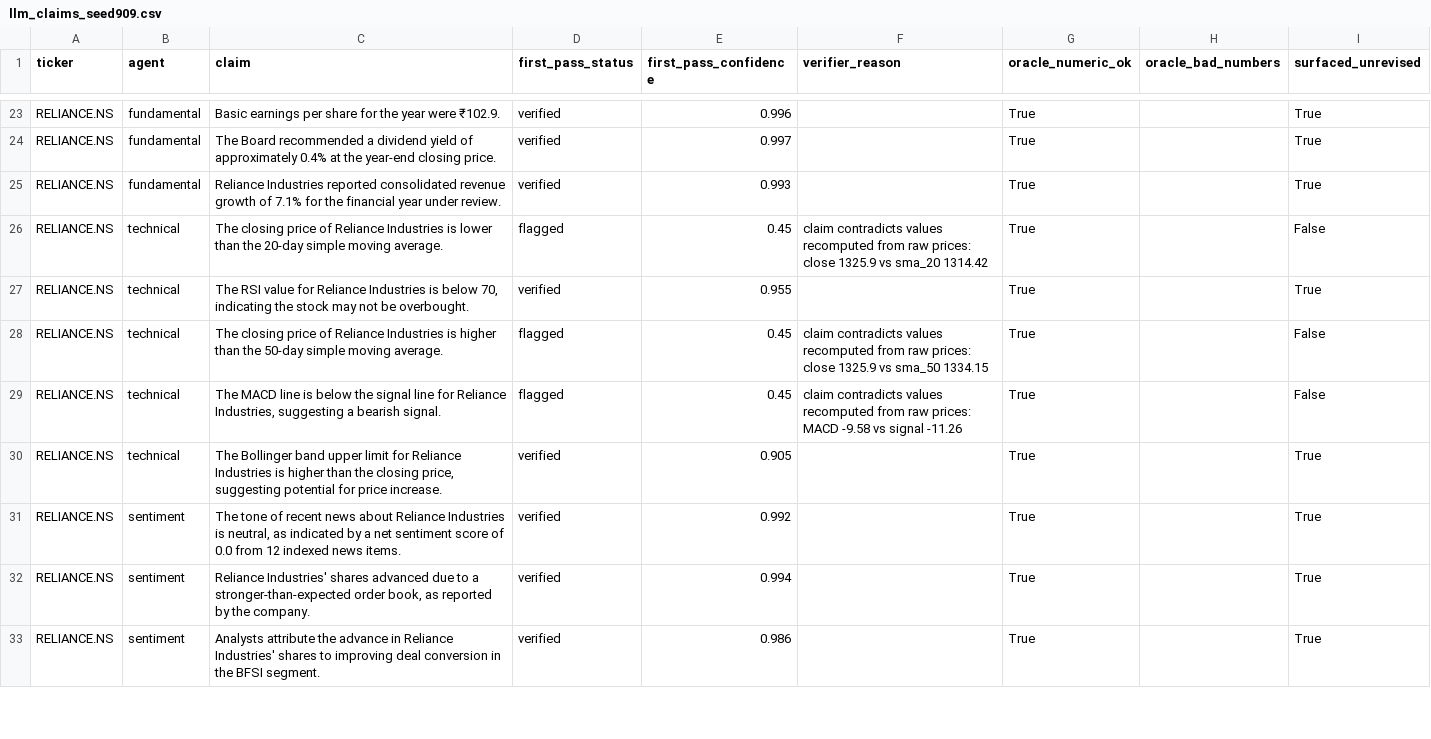
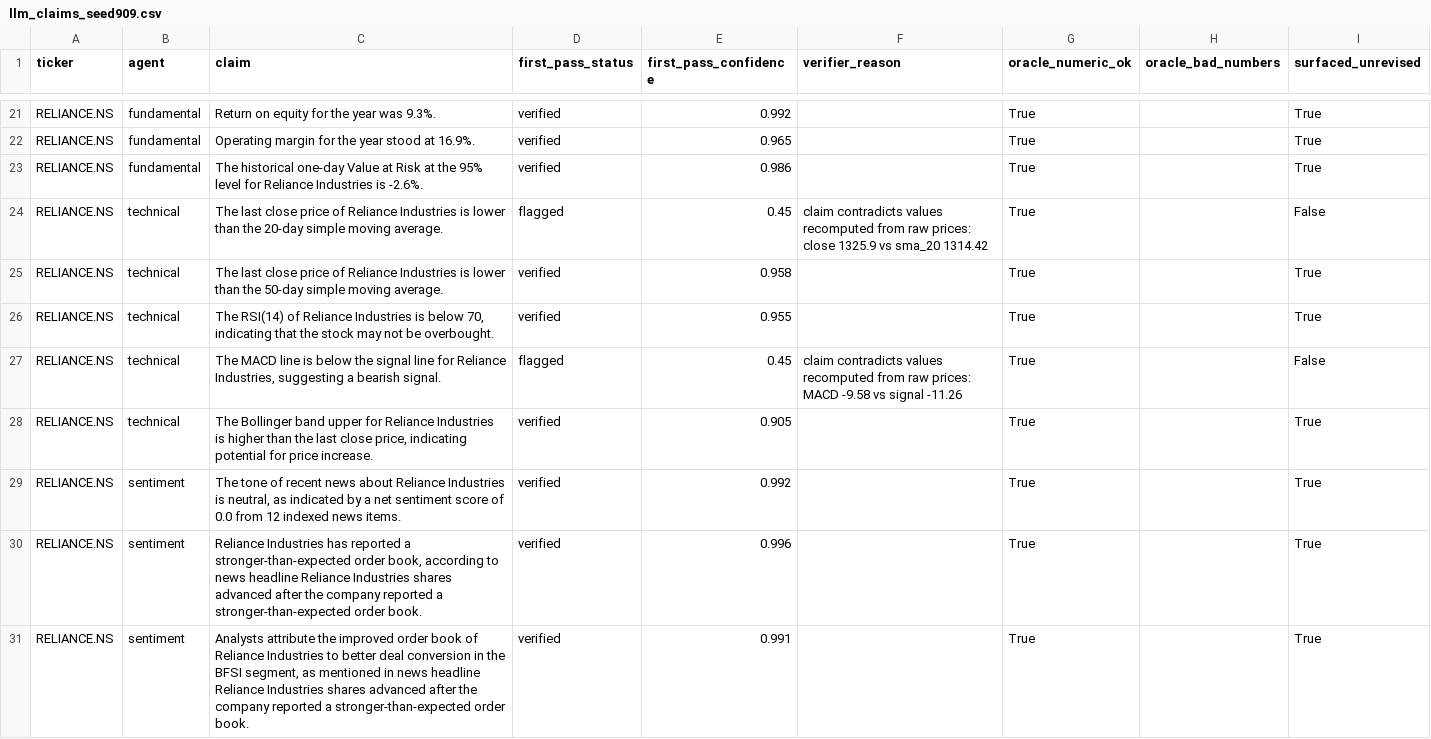
Before and after one commit to awasthiprashast/multi-agent-financial-research, a CSV file: results/llm_claims_seed909.csv, drawn as a sheet; only a part is shown, gaps mark what is left out; removed rows and columns are numbered as before the commit, all else as after; the diff covers the shown part only; the diff names each change by its address in the sheet, - before the commit and + after, or states it on an @@ line.

Commit message:
Support 12 companies, real fundamentals, live news and an Overall view section
- data/universe.py: one company list (12 NSE large-caps) read by the router, the
  verifier's entity binding, the corpus and the API. An unknown company is now an
  error (422) instead of silently analysing TCS; offline mode serves only the three
  snapshot companies.
- Real fundamentals: annual income statement and balance sheet from Yahoo Finance
  (revenue and growth, operating/net margin, EPS, debt-to-equity, ROE), every ratio
  computed in Python and stored as a dated evidence chunk. Banks skip operating
  margin and debt-to-equity. Live reports no longer touch the synthetic corpus.
- Live news: Google News headlines for the last 30 days that name the company, with
  plain RSS as fallback, so the sentiment agent works on live data.
- agents/synthesis.py: deterministic "Overall view" (price action, news tone vs trend,
  volatility and drawdown, growth vs price) whose sentences are verified like any other
  claim; pipeline option synthesize=True, off in the benchmark so numbers stay comparable.
- Verifier fixes found by testing and auditing real output:
  * label binding needs a distinguishing word ("operating margin" no longer matches
    "net margin" evidence)
  * decimal points no longer hide comparisons from the directional rules (a false
    "close lower than the 50-day average" had slipped through)
  * ISO dates no longer parse as numbers; "high/highest", "closed/close" etc. match
- Sentence splitting no longer cuts "52.4%" at the decimal point.
- Streamlit: company picker from the universe, clean errors.
- Results: Mistral and Groq (gpt-oss-120b) re-run on final code, manual audit updated;
  README and DEPLOY.md describe what is real and what is not.
- 98 tests, ~81% line coverage, ruff clean.

```diff
--- a/results/llm_claims_seed909.csv
+++ b/results/llm_claims_seed909.csv
-C21 (claim): Basic earnings per share for the year were ₹102.9.
+C21 (claim): Return on equity for the year was 9.3%.
-E21 (first_pass_confidence): 0.996
+E21 (first_pass_confidence): 0.992
-C22 (claim): The Board recommended a dividend yield of approximately 0.4% at the year-end closing price.
+C22 (claim): Operating margin for the year stood at 16.9%.
-E22 (first_pass_confidence): 0.997
+E22 (first_pass_confidence): 0.965
-C23 (claim): Reliance Industries reported consolidated revenue growth of 7.1% for the financial year under review.
+C23 (claim): The historical one-day Value at Risk at the 95% level for Reliance Industries is -2.6%.
-E23 (first_pass_confidence): 0.993
+E23 (first_pass_confidence): 0.986
-C24 (claim): The closing price of…
+C24 (claim): The last close price of…
+row 25: RELIANCE.NS | technical | The last close price of Reliance Industries is lower than the 50-day simple moving average. | verified | 0.958 |  | True |  | True
-C26 (claim): The RSI value for Reliance Industries is below 70, indicating the stock…
+C26 (claim): The RSI(14) of Reliance Industries is below 70, indicating that the stock…
-row 28: RELIANCE.NS | technical | The closing price of Reliance Industries is higher than the 50-day simple moving average. | flagged | 0.45 | claim contradicts values recomputed from raw prices: close 1325.9 vs sma_50 1334.15 | True |  | False
-C28 (claim): …band upper limit for Reliance Industries is higher than the closing price, suggesting potential for…
+C28 (claim): …band upper for Reliance Industries is higher than the last close price, indicating potential for…
-C30 (claim): Reliance Industries' shares advanced due to a stronger-than-expected order book, as reported by the company.
+C30 (claim): Reliance Industries has reported a stronger-than-expected order book, according to news headline Reliance Industries shares advanced after the company reported a stronger-than-expected order book.
-E30 (first_pass_confidence): 0.994
+E30 (first_pass_confidence): 0.996
-C31 (claim): …attribute the advance in Reliance Industries' shares to improving deal conversion in the BFSI segment.
+C31 (claim): …attribute the improved order book of Reliance Industries to better deal conversion in the BFSI segment, as mentioned in news headline Reliance Industries shares advanced after the company reported a stronger-than-expected order book.
-E31 (first_pass_confidence): 0.986
+E31 (first_pass_confidence): 0.991
```
Also changed, not shown: 1 added row, 7 removed rows and 64 edited cells elsewhere in this file, results/groq_llm_claims.csv, results/groq_llm_claims_seed909.csv, 42 other files.
